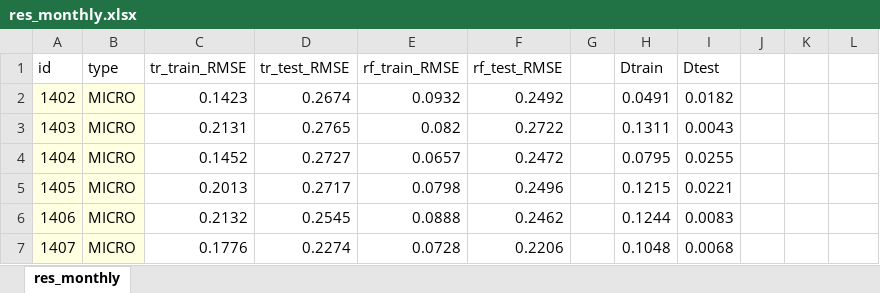
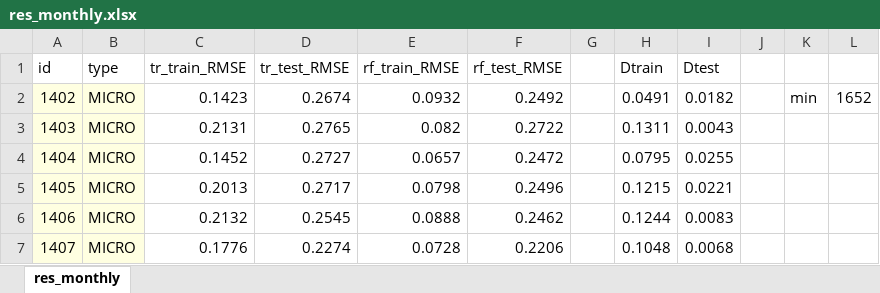
Before and after one commit to FGaragnani/deconstructing-transformers, an Excel workbook: results/res_monthly.xlsx, sheet res_monthly, drawn as a sheet; only a part is shown; values as stored, in another font and other column widths than the file's, no borders; conditional formats not drawn; the diff names each change by its address in the sheet, - before the commit and + after, or states it on an @@ line.

```diff
--- a/results/res_monthly.xlsx (sheet res_monthly)
+++ b/results/res_monthly.xlsx (sheet res_monthly)
-K2: (empty)
+K2: min
-L2: (empty)
+L2: 1652
```
Also changed, not shown: 1 other file.
